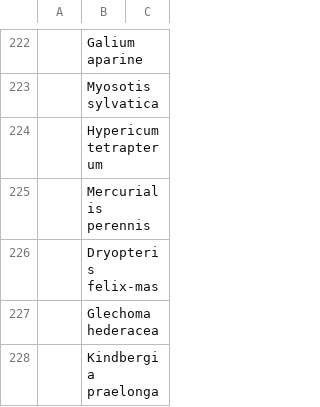
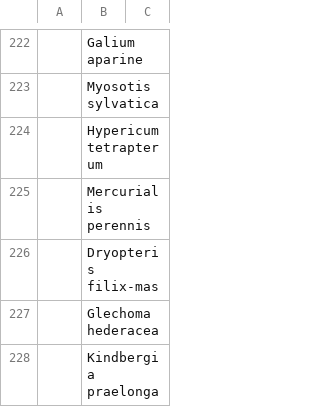
Before and after one commit to joejcollins/atlanta-shore, a CSV file: data/raw/2019-06/data-plant-2019-06-21-MEC.csv, drawn as a sheet; only a part is shown, gaps mark what is left out; the diff names each change by its address in the sheet, - before the commit and + after, or states it on an @@ line.

Commit message:
Correction: Dryopteris filix-mas

```diff
--- a/data/raw/2019-06/data-plant-2019-06-21-MEC.csv
+++ b/data/raw/2019-06/data-plant-2019-06-21-MEC.csv
-B226: Dryopteris felix-mas
+B226: Dryopteris filix-mas
```
